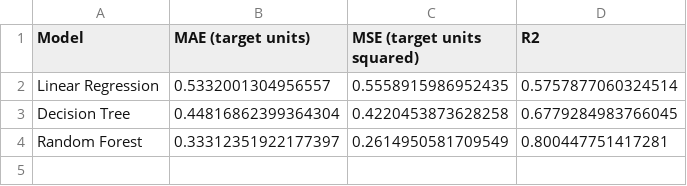
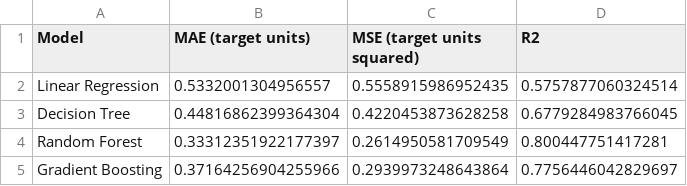
Before and after one commit to Sakethchowdary07/csci6201-final-project, a CSV file: outputs/model_results.csv, drawn as a sheet.

Commit message:
Add Gradient Boosting regression model

```diff
--- a/outputs/model_results.csv
+++ b/outputs/model_results.csv
@@ -4 +4,2 @@ Decision Tree,0.44816862399364304,0.4220453873628258,0.6779284983766045
 Random Forest,0.33312351922177397,0.2614950581709549,0.800447751417281
+Gradient Boosting,0.37164256904255966,0.2939973248643864,0.7756446042829697
```
Also changed, not shown: 1 other file.
